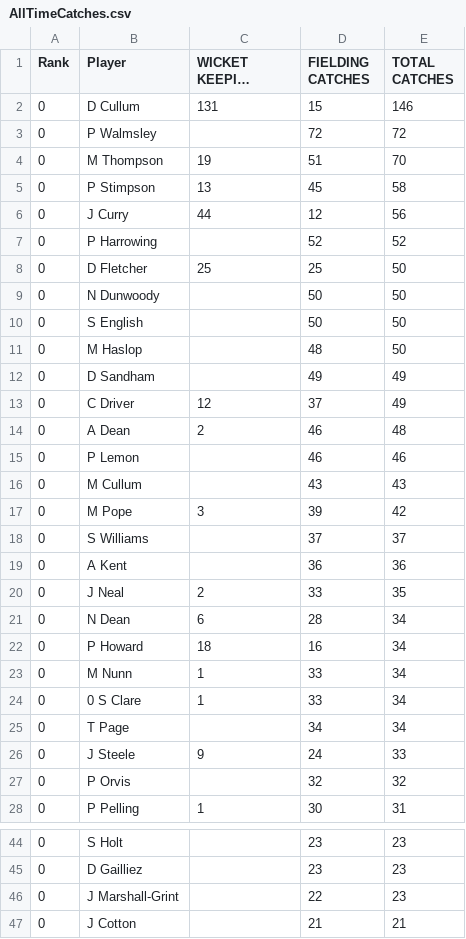
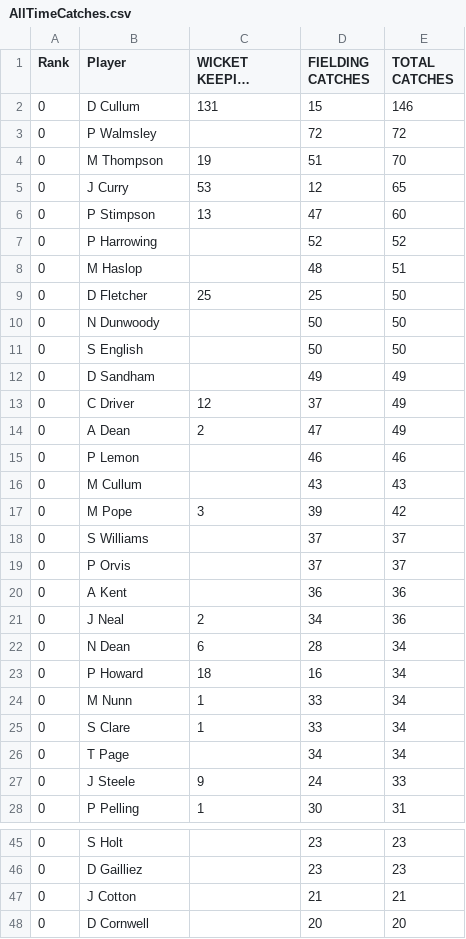
Before and after one commit to barhillcricket/bhcc, a CSV file: stats/AllTimeCatches.csv, drawn as a sheet; only a part is shown, gaps mark what is left out; the shorter side is filled out with more unchanged rows; long unchanged cells end in …; removed rows and columns are numbered as before the commit, all else as after; the diff covers the shown part only; the diff names each change by its address in the sheet, - before the commit and + after, or states it on an @@ line.

```diff
--- a/stats/AllTimeCatches.csv
+++ b/stats/AllTimeCatches.csv
-row 5: 0 | P Stimpson | 13 | 45 | 58
-C5 (WICKET KEEPING CATCHES): 44
+C5 (WICKET KEEPING CATCHES): 53
-E5 (TOTAL CATCHES): 56
+E5 (TOTAL CATCHES): 65
+row 6: 0 | P Stimpson | 13 | 47 | 60
+row 8: 0 | M Haslop |  | 48 | 51
-row 11: 0 | M Haslop |  | 48 | 50
-D14 (FIELDING CATCHES): 46
+D14 (FIELDING CATCHES): 47
-E14 (TOTAL CATCHES): 48
+E14 (TOTAL CATCHES): 49
+row 19: 0 | P Orvis |  | 37 | 37
-D21 (FIELDING CATCHES): 33
+D21 (FIELDING CATCHES): 34
-E21 (TOTAL CATCHES): 35
+E21 (TOTAL CATCHES): 36
-B25 (Player): 0 S Clare
+B25 (Player): S Clare
-row 27: 0 | P Orvis |  | 32 | 32
-row 46: 0 | J Marshall-Grint |  | 22 | 23
```
Also changed, not shown: 7 added rows, 3 removed rows and 1 edited cell elsewhere in this file, stats/AllTimeBatting.csv, stats/AllTimeBowling.csv, 12 other files.
